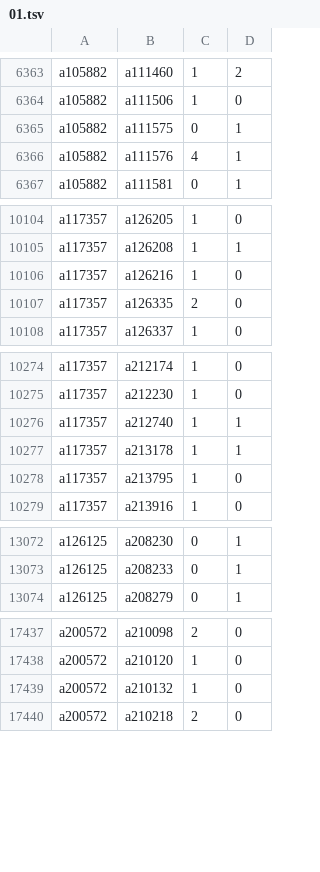
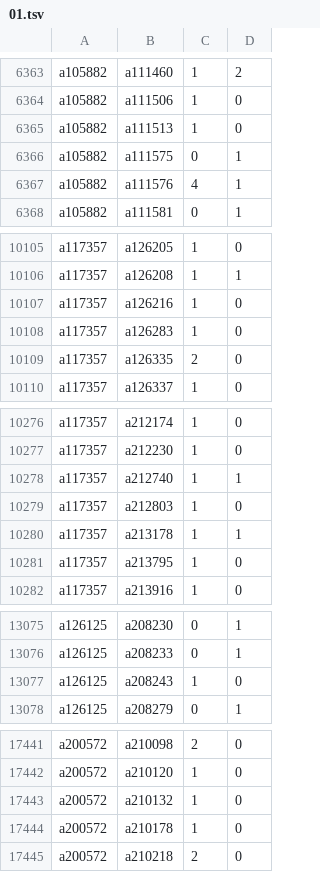
Before and after one commit to robertzechovsky639-ui/tenis, a TSV file: state/h2h/01.tsv, drawn as a sheet; only a part is shown, gaps mark what is left out; the diff covers the shown part only.

```diff
--- a/state/h2h/01.tsv
+++ b/state/h2h/01.tsv
@@ -6364,2 +6364,3 @@ a105882	a111460	1	2
 a105882	a111506	1	0
+a105882	a111513	1	0
 a105882	a111575	0	1
@@ -10106,2 +10107,3 @@ a117357	a126208	1	1
 a117357	a126216	1	0
+a117357	a126283	1	0
 a117357	a126335	2	0
@@ -10276,2 +10278,3 @@ a117357	a212230	1	0
 a117357	a212740	1	1
+a117357	a212803	1	0
 a117357	a213178	1	1
@@ -13073,2 +13076,3 @@ a126125	a208230	0	1
 a126125	a208233	0	1
+a126125	a208243	1	0
 a126125	a208279	0	1
@@ -17439,2 +17443,3 @@ a200572	a210120	1	0
 a200572	a210132	1	0
+a200572	a210178	1	0
 a200572	a210218	2	0
```
Also changed, not shown: 11 added rows and 2 edited cells elsewhere in this file, state/h2h/00.tsv, state/h2h/07.tsv, 26 other files.
